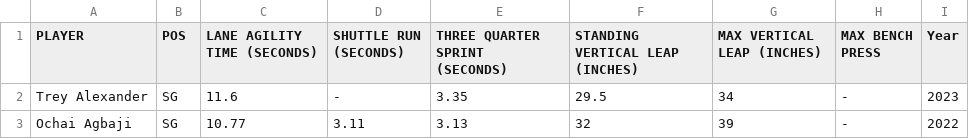
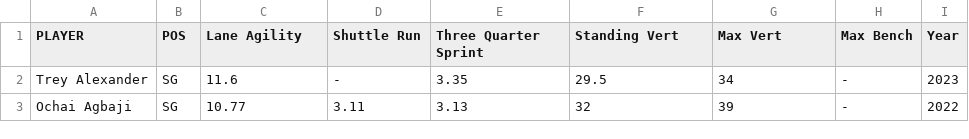
Before and after one commit to nkal22/combine_score, a CSV file: agility_scores.csv, drawn as a sheet; only a part is shown.

Commit message:
Update agility_scores.csv

```diff
--- a/agility_scores.csv
+++ b/agility_scores.csv
@@ -1,2 +1,2 @@
-PLAYER,POS,LANE AGILITY TIME (SECONDS),SHUTTLE RUN (SECONDS),THREE QUARTER SPRINT (SECONDS),STANDING VERTICAL LEAP (INCHES),MAX VERTICAL LEAP (INCHES),MAX BENCH PRESS,Year
+PLAYER,POS, Lane Agility,Shuttle Run,Three Quarter Sprint,Standing Vert,Max Vert,Max Bench,Year
 Trey Alexander,SG,11.6,-,3.35,29.5,34,-,2023
```
